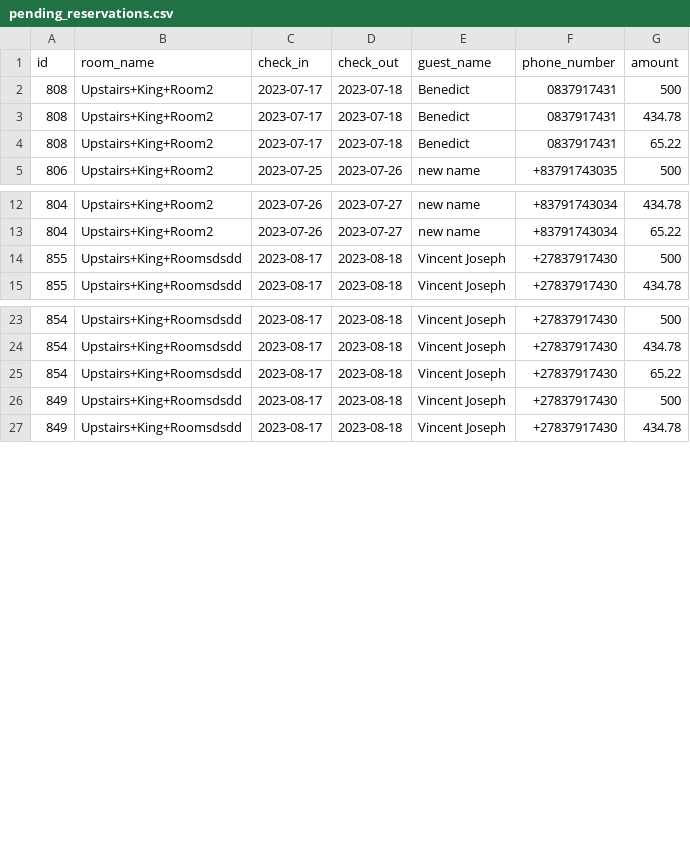
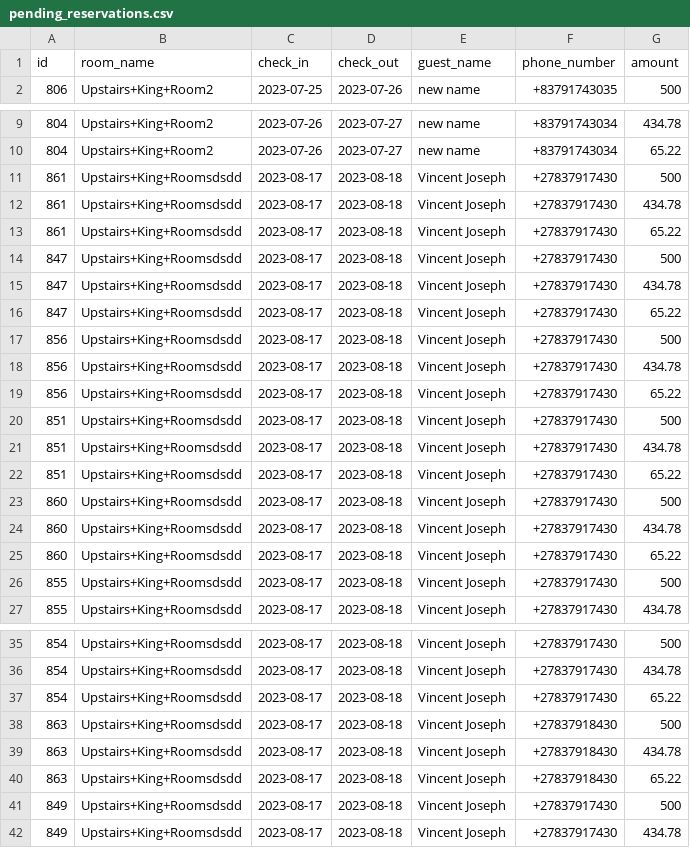
Before and after one commit to benedictnkosi/hotelrunner, a CSV file: public/pending_reservations.csv, drawn as a sheet; only a part is shown, gaps mark what is left out; the diff covers the shown part only.

Commit message:
fixed guest name defect

```diff
--- a/public/pending_reservations.csv
+++ b/public/pending_reservations.csv
@@ -1,5 +1,2 @@
 id,room_name,check_in,check_out,guest_name,phone_number,amount
-808,Upstairs+King+Room2,2023-07-17,2023-07-18,Benedict,0837917431,500
-808,Upstairs+King+Room2,2023-07-17,2023-07-18,Benedict,0837917431,434.78
-808,Upstairs+King+Room2,2023-07-17,2023-07-18,Benedict,0837917431,65.22
 806,Upstairs+King+Room2,2023-07-25,2023-07-26,"new name",+83791743035,500
@@ -13,2 +10,17 @@ id,room_name,check_in,check_out,guest_name,phone_number,amount
 804,Upstairs+King+Room2,2023-07-26,2023-07-27,"new name",+83791743034,65.22
+861,Upstairs+King+Roomsdsdd,2023-08-17,2023-08-18,"Vincent Joseph",+27837917430,500
+861,Upstairs+King+Roomsdsdd,2023-08-17,2023-08-18,"Vincent Joseph",+27837917430,434.78
+861,Upstairs+King+Roomsdsdd,2023-08-17,2023-08-18,"Vincent Joseph",+27837917430,65.22
+847,Upstairs+King+Roomsdsdd,2023-08-17,2023-08-18,"Vincent Joseph",+27837917430,500
+847,Upstairs+King+Roomsdsdd,2023-08-17,2023-08-18,"Vincent Joseph",+27837917430,434.78
+847,Upstairs+King+Roomsdsdd,2023-08-17,2023-08-18,"Vincent Joseph",+27837917430,65.22
+856,Upstairs+King+Roomsdsdd,2023-08-17,2023-08-18,"Vincent Joseph",+27837917430,500
+856,Upstairs+King+Roomsdsdd,2023-08-17,2023-08-18,"Vincent Joseph",+27837917430,434.78
+856,Upstairs+King+Roomsdsdd,2023-08-17,2023-08-18,"Vincent Joseph",+27837917430,65.22
+851,Upstairs+King+Roomsdsdd,2023-08-17,2023-08-18,"Vincent Joseph",+27837917430,500
+851,Upstairs+King+Roomsdsdd,2023-08-17,2023-08-18,"Vincent Joseph",+27837917430,434.78
+851,Upstairs+King+Roomsdsdd,2023-08-17,2023-08-18,"Vincent Joseph",+27837917430,65.22
+860,Upstairs+King+Roomsdsdd,2023-08-17,2023-08-18,"Vincent Joseph",+27837917430,500
+860,Upstairs+King+Roomsdsdd,2023-08-17,2023-08-18,"Vincent Joseph",+27837917430,434.78
+860,Upstairs+King+Roomsdsdd,2023-08-17,2023-08-18,"Vincent Joseph",+27837917430,65.22
 855,Upstairs+King+Roomsdsdd,2023-08-17,2023-08-18,"Vincent Joseph",+27837917430,500
@@ -25,2 +37,5 @@ id,room_name,check_in,check_out,guest_name,phone_number,amount
 854,Upstairs+King+Roomsdsdd,2023-08-17,2023-08-18,"Vincent Joseph",+27837917430,65.22
+863,Upstairs+King+Roomsdsdd,2023-08-17,2023-08-18,"Vincent Joseph",+27837918430,500
+863,Upstairs+King+Roomsdsdd,2023-08-17,2023-08-18,"Vincent Joseph",+27837918430,434.78
+863,Upstairs+King+Roomsdsdd,2023-08-17,2023-08-18,"Vincent Joseph",+27837918430,65.22
 849,Upstairs+King+Roomsdsdd,2023-08-17,2023-08-18,"Vincent Joseph",+27837917430,500
```
Also changed, not shown: 3 added rows and 12 moved rows elsewhere in this file, public/future_reservations.csv, public/past_reservations.csv, 10 other files.
